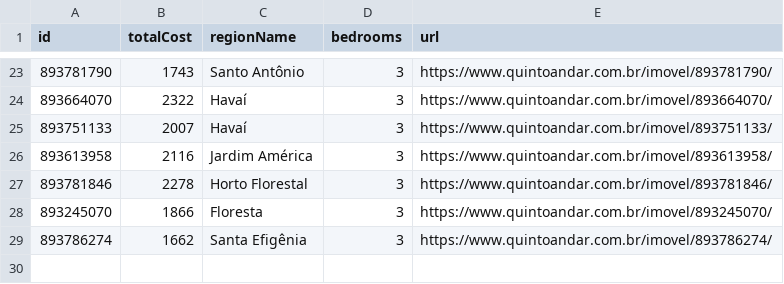
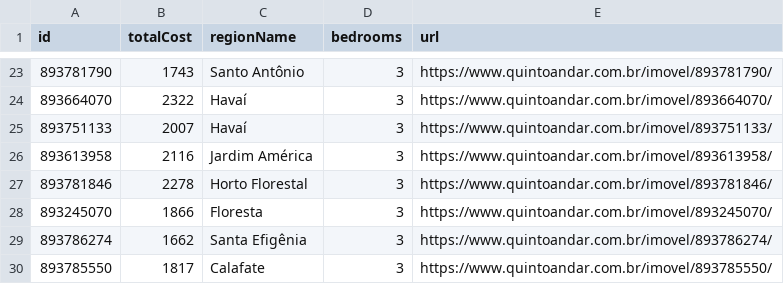
Before and after one commit to assuncaolfi/apto, a CSV file: data/aptos.csv, drawn as a sheet; only a part is shown, gaps mark what is left out; the diff names each change by its address in the sheet, - before the commit and + after, or states it on an @@ line.

```diff
--- a/data/aptos.csv
+++ b/data/aptos.csv
+row 30: 893785550 | 1817 | Calafate | 3 | https://www.quintoandar.com.br/imovel/893785550/
```
